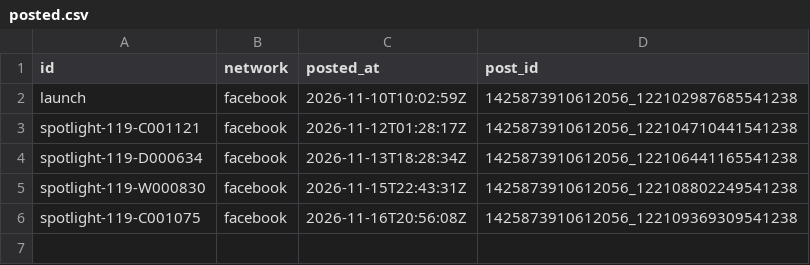
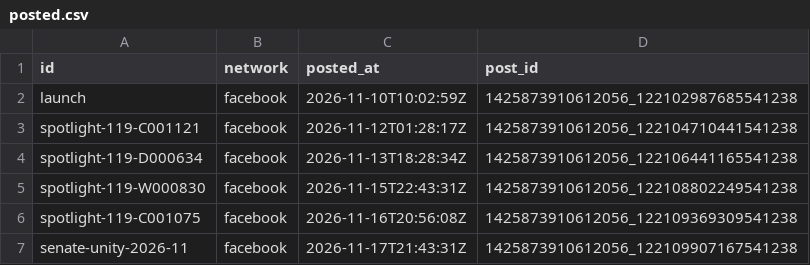
Before and after one commit to RendellRich/partycohesion, a CSV file: social/posted.csv, drawn as a sheet; the diff names each change by its address in the sheet, - before the commit and + after, or states it on an @@ line.

```diff
--- a/social/posted.csv
+++ b/social/posted.csv
+row 7: senate-unity-2026-11 | facebook | 2026-11-17T21:43:31Z | 1425873910612056_122109907167541238
```
